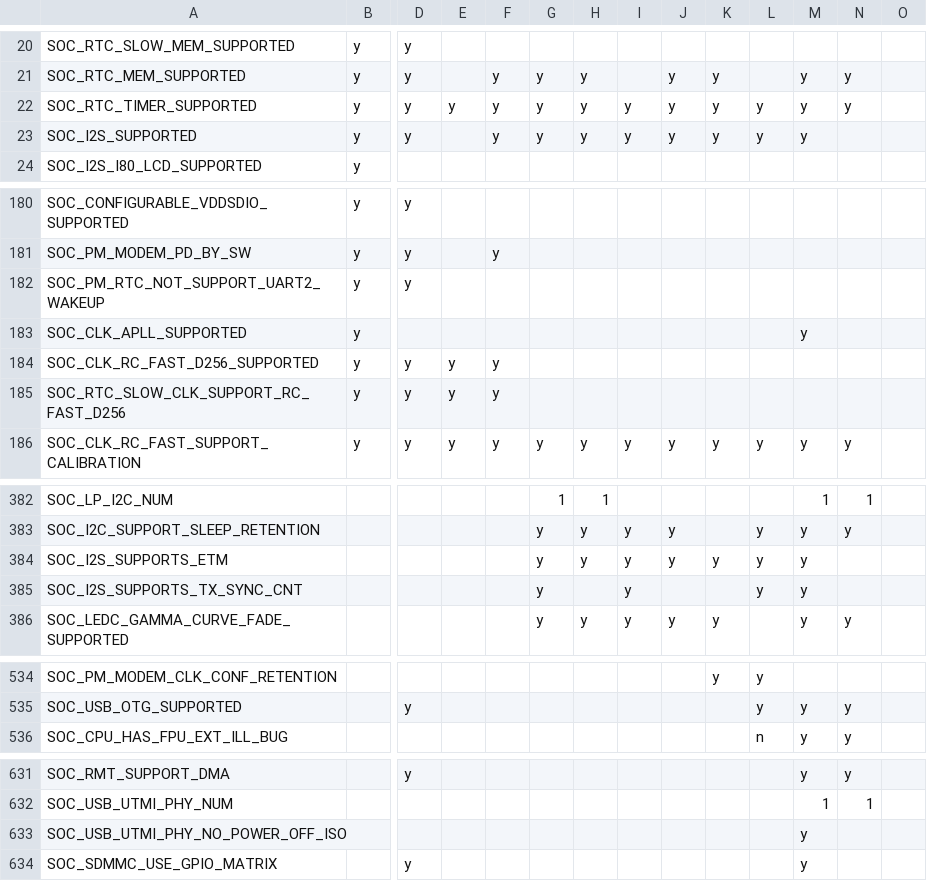
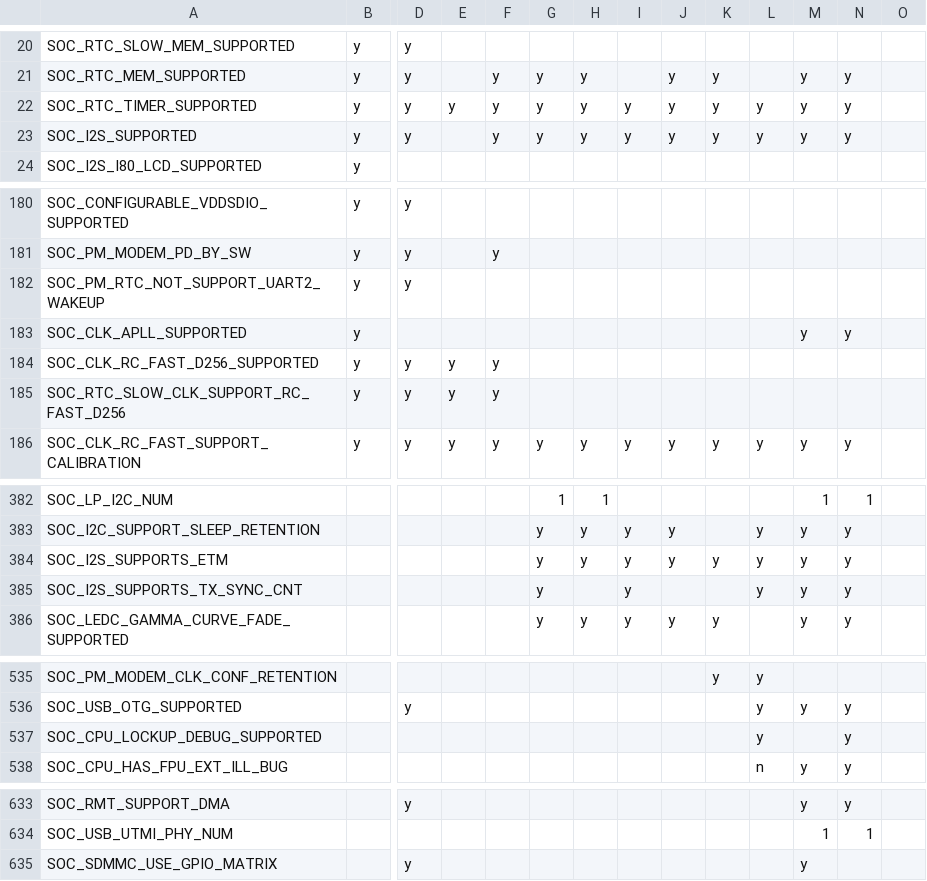
Before and after one commit to tanakamasayuki/ESP-IDF-SoC-Check, a CSV file: soc.csv, drawn as a sheet; only a part is shown, gaps mark what is left out; removed rows and columns are numbered as before the commit, all else as after; rows hold the shown columns only; the diff covers the shown part only; the diff names each change by its address in the sheet, - before the commit and + after, or states it on an @@ line.

```diff
--- a/soc.csv
+++ b/soc.csv
-N23: (empty)
+N23: y
-N183: (empty)
+N183: y
-N384:N385: (empty)
+N384:N385: y
+row 537: SOC_CPU_LOCKUP_DEBUG_SUPPORTED |  |  |  |  |  |  |  |  |  | y |  | y
-row 633: SOC_USB_UTMI_PHY_NO_POWER_OFF_ISO |  |  |  |  |  |  |  |  |  |  | y
```
Also changed, not shown: 6 added rows and 12 edited cells elsewhere in this file, 1 other file.
